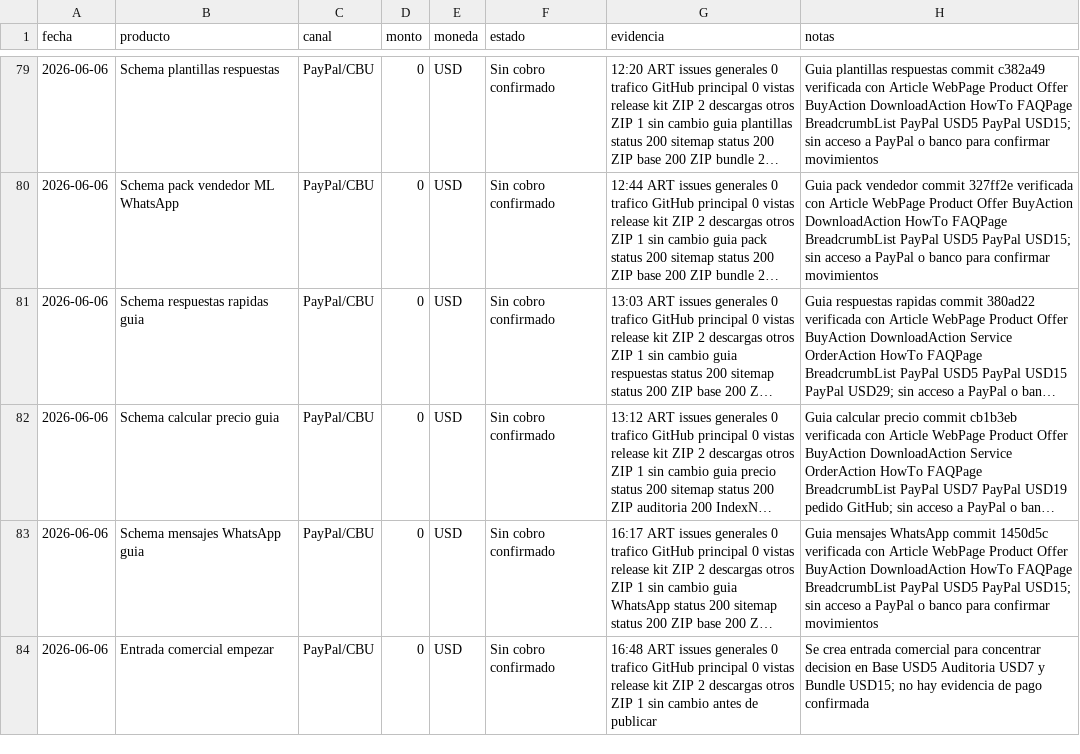
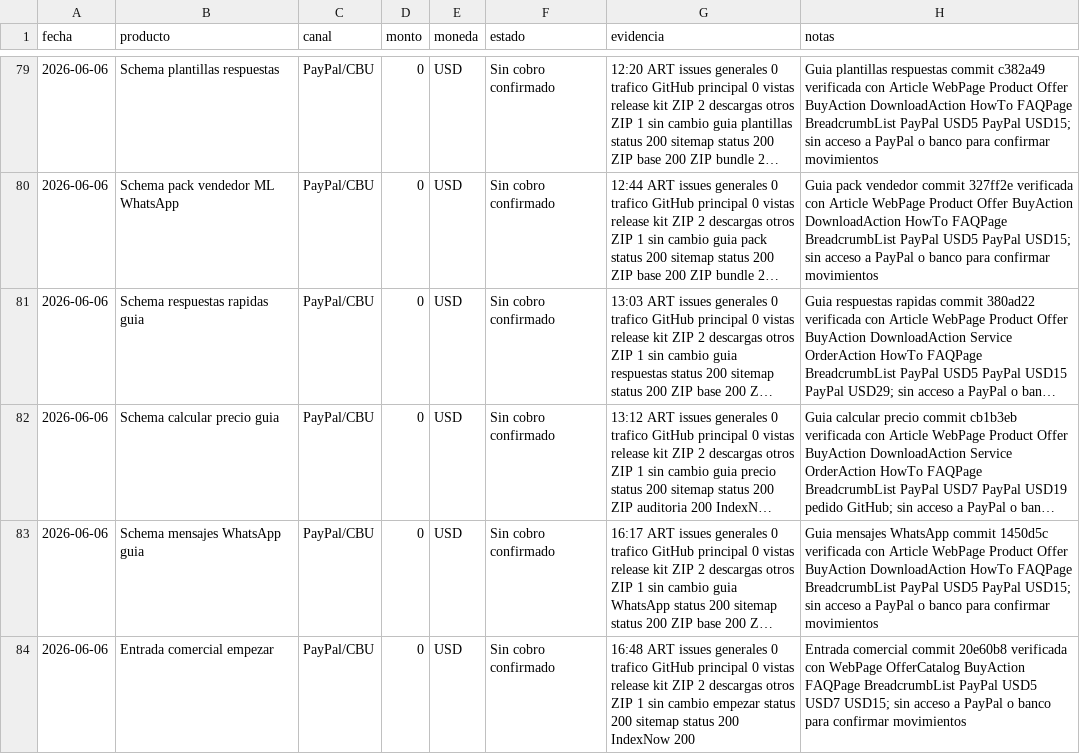
Before and after one commit to bozicovichsantiago20-oss/kit-vendedor-express, a CSV file: operacion/registro-cobros.csv, drawn as a sheet; only a part is shown, gaps mark what is left out; long unchanged cells end in …; the diff names each change by its address in the sheet, - before the commit and + after, or states it on an @@ line.

Commit message:
Record commercial entrypoint verification

```diff
--- a/operacion/registro-cobros.csv
+++ b/operacion/registro-cobros.csv
-G84 (evidencia): …sin cambio antes de publicar
+G84 (evidencia): …sin cambio empezar status 200 sitemap status 200 IndexNow 200
-H84 (notas): Se crea entrada comercial para concentrar decision en Base USD5 Auditoria USD7 y Bundle USD15; no hay evidencia de pago confirmada
+H84 (notas): Entrada comercial commit 20e60b8 verificada con WebPage OfferCatalog BuyAction FAQPage BreadcrumbList PayPal USD5 USD7 USD15; sin acceso a PayPal o banco para confirmar movimientos
```
Also changed, not shown: operacion/canales-distribucion.csv, 1 other file.
